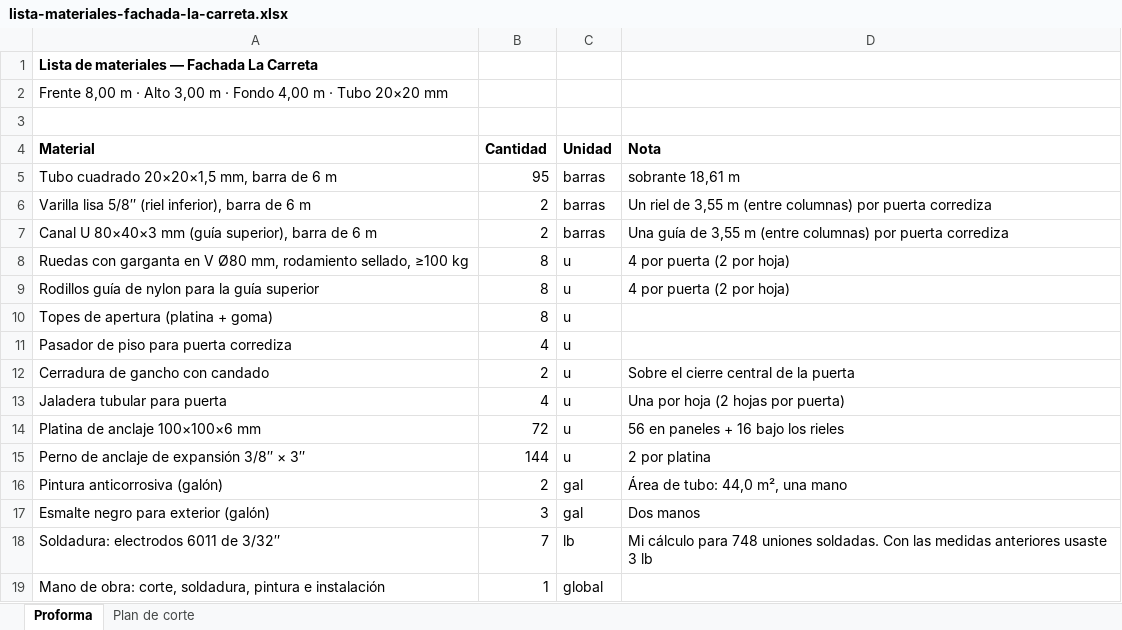
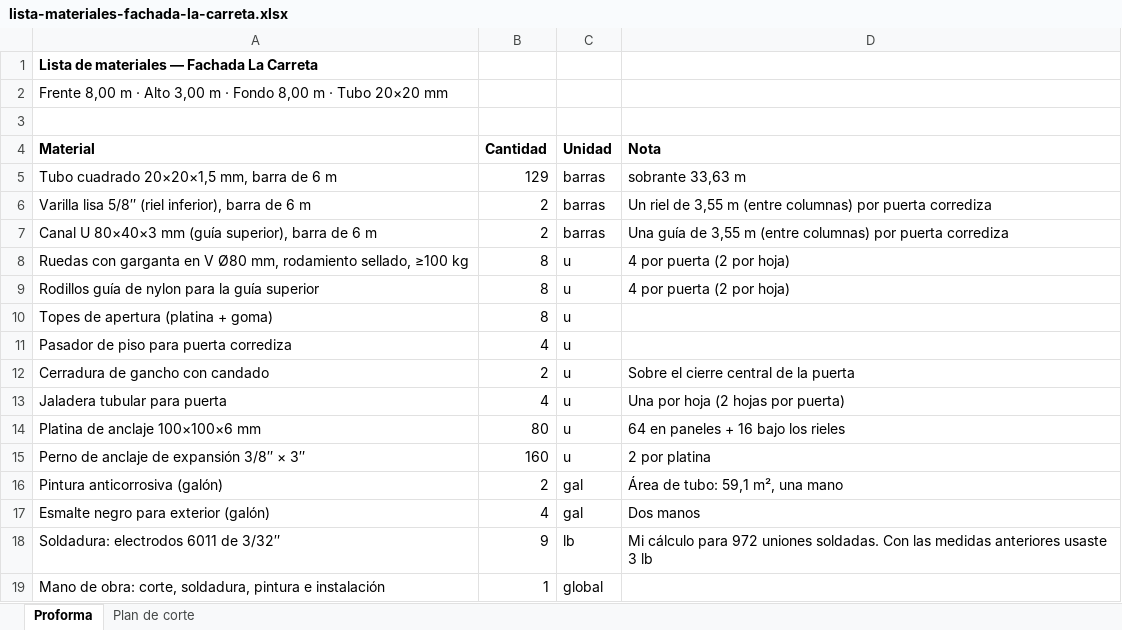
Before and after one commit to enriquejehfilenia-bot/paradais-dashboard-web, an Excel workbook: fachada-la-carreta/lista-materiales-fachada-la-carreta.xlsx, sheet Proforma, drawn as a sheet; values as stored, in another font and other column widths than the file's, no borders; the diff names each change by its address in the sheet, - before the commit and + after, or states it on an @@ line.

```diff
--- a/fachada-la-carreta/lista-materiales-fachada-la-carreta.xlsx (sheet Proforma)
+++ b/fachada-la-carreta/lista-materiales-fachada-la-carreta.xlsx (sheet Proforma)
-A2 (Material): …· Fondo 4,00 m ·…
+A2 (Material): …· Fondo 8,00 m ·…
-B5 (Cantidad): 95
+B5 (Cantidad): 129
-D5 (Nota): sobrante 18,61 m
+D5 (Nota): sobrante 33,63 m
-B14 (Cantidad): 72
+B14 (Cantidad): 80
-D14 (Nota): 56 en paneles + 16 bajo los rieles
+D14 (Nota): 64 en paneles + 16 bajo los rieles
-B15 (Cantidad): 144
+B15 (Cantidad): 160
-D16 (Nota): Área de tubo: 44,0 m², una mano
+D16 (Nota): Área de tubo: 59,1 m², una mano
-B17 (Cantidad): 3
+B17 (Cantidad): 4
-B18 (Cantidad): 7
+B18 (Cantidad): 9
-D18 (Nota): …cálculo para 748 uniones soldadas.…
+D18 (Nota): …cálculo para 972 uniones soldadas.…
```
Also changed, not shown: sheet Plan de corte, 3 other files.
